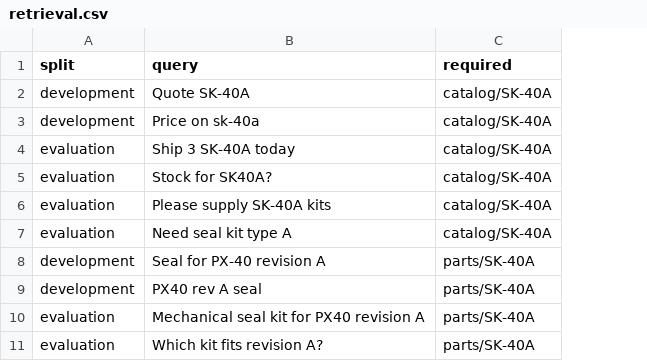
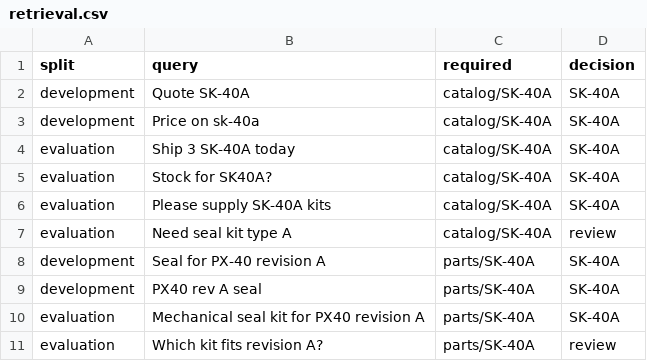
Before and after one commit to vaibhav709/orderproof, a CSV file: evaluation/retrieval.csv, drawn as a sheet; only a part is shown; the diff names each change by its address in the sheet, - before the commit and + after, or states it on an @@ line.

Commit message:
Evaluate evidence-backed part suggestions against labelled decisions

```diff
--- a/evaluation/retrieval.csv
+++ b/evaluation/retrieval.csv
+column D (decision), rows 2-11: SK-40A | SK-40A | SK-40A | SK-40A | SK-40A | review | SK-40A | SK-40A | SK-40A | review
```
Also changed, not shown: 2 other files.
